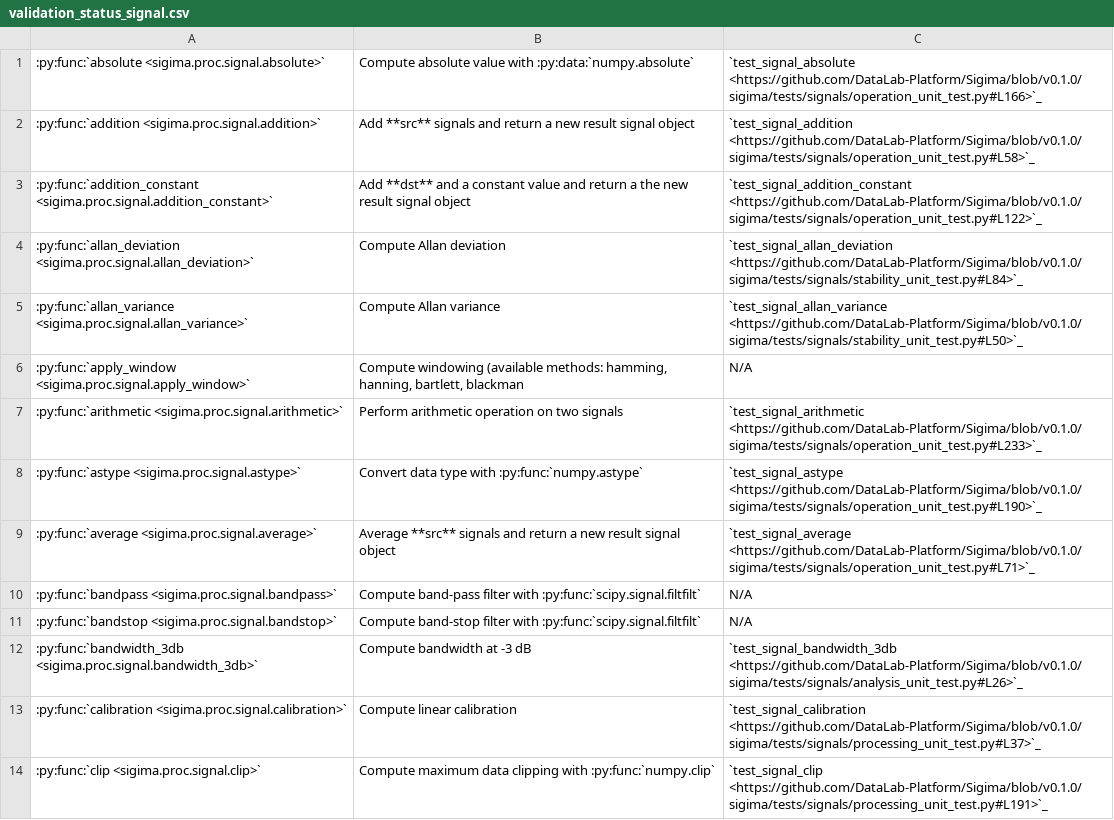
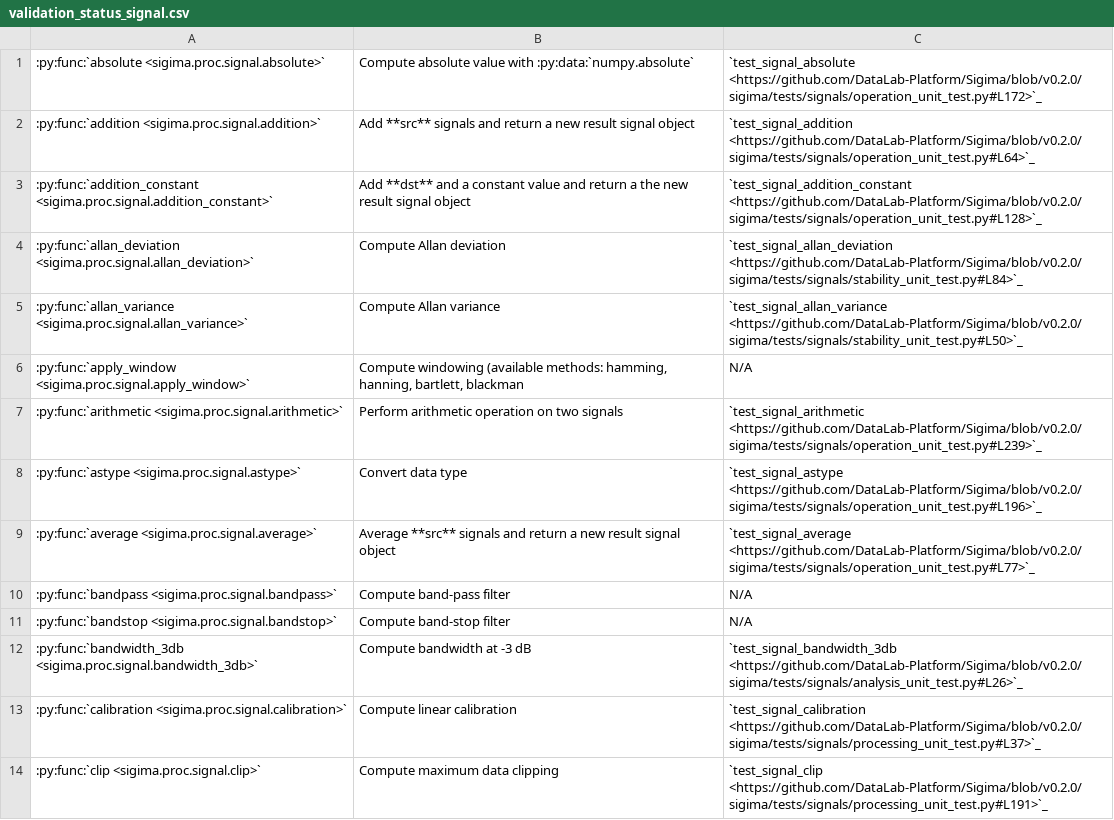
Before and after one commit to DataLab-Platform/DataLab, a CSV file: doc/validation_status_signal.csv, drawn as a sheet; only a part is shown; the diff covers the shown part only.

```diff
--- a/doc/validation_status_signal.csv
+++ b/doc/validation_status_signal.csv
@@ -1,14 +1,14 @@
-:py:func:`absolute <sigima.proc.signal.absolute>`,Compute absolute value with :py:data:`numpy.absolute`,`test_signal_absolute <https://github.com/DataLab-Platform/Sigima/blob/v0.1.0/sigima/tests/signals/operation_unit_test.py#L166>`_
-:py:func:`addition <sigima.proc.signal.addition>`,Add **src** signals and return a new result signal object,`test_signal_addition <https://github.com/DataLab-Platform/Sigima/blob/v0.1.0/sigima/tests/signals/operation_unit_test.py#L58>`_
-:py:func:`addition_constant <sigima.proc.signal.addition_constant>`,Add **dst** and a constant value and return a the new result signal object,`test_signal_addition_constant <https://github.com/DataLab-Platform/Sigima/blob/v0.1.0/sigima/tests/signals/operation_unit_test.py#L122>`_
-:py:func:`allan_deviation <sigima.proc.signal.allan_deviation>`,Compute Allan deviation ,`test_signal_allan_deviation <https://github.com/DataLab-Platform/Sigima/blob/v0.1.0/sigima/tests/signals/stability_unit_test.py#L84>`_
-:py:func:`allan_variance <sigima.proc.signal.allan_variance>`,Compute Allan variance ,`test_signal_allan_variance <https://github.com/DataLab-Platform/Sigima/blob/v0.1.0/sigima/tests/signals/stability_unit_test.py#L50>`_
+:py:func:`absolute <sigima.proc.signal.absolute>`,Compute absolute value with :py:data:`numpy.absolute`,`test_signal_absolute <https://github.com/DataLab-Platform/Sigima/blob/v0.2.0/sigima/tests/signals/operation_unit_test.py#L172>`_
+:py:func:`addition <sigima.proc.signal.addition>`,Add **src** signals and return a new result signal object,`test_signal_addition <https://github.com/DataLab-Platform/Sigima/blob/v0.2.0/sigima/tests/signals/operation_unit_test.py#L64>`_
+:py:func:`addition_constant <sigima.proc.signal.addition_constant>`,Add **dst** and a constant value and return a the new result signal object,`test_signal_addition_constant <https://github.com/DataLab-Platform/Sigima/blob/v0.2.0/sigima/tests/signals/operation_unit_test.py#L128>`_
+:py:func:`allan_deviation <sigima.proc.signal.allan_deviation>`,Compute Allan deviation ,`test_signal_allan_deviation <https://github.com/DataLab-Platform/Sigima/blob/v0.2.0/sigima/tests/signals/stability_unit_test.py#L84>`_
+:py:func:`allan_variance <sigima.proc.signal.allan_variance>`,Compute Allan variance ,`test_signal_allan_variance <https://github.com/DataLab-Platform/Sigima/blob/v0.2.0/sigima/tests/signals/stability_unit_test.py#L50>`_
 :py:func:`apply_window <sigima.proc.signal.apply_window>`,"Compute windowing (available methods: hamming, hanning, bartlett, blackman",N/A
-:py:func:`arithmetic <sigima.proc.signal.arithmetic>`,Perform arithmetic operation on two signals,`test_signal_arithmetic <https://github.com/DataLab-Platform/Sigima/blob/v0.1.0/sigima/tests/signals/operation_unit_test.py#L233>`_
-:py:func:`astype <sigima.proc.signal.astype>`,Convert data type with :py:func:`numpy.astype`,`test_signal_astype <https://github.com/DataLab-Platform/Sigima/blob/v0.1.0/sigima/tests/signals/operation_unit_test.py#L190>`_
-:py:func:`average <sigima.proc.signal.average>`,Average **src** signals and return a new result signal object,`test_signal_average <https://github.com/DataLab-Platform/Sigima/blob/v0.1.0/sigima/tests/signals/operation_unit_test.py#L71>`_
-:py:func:`bandpass <sigima.proc.signal.bandpass>`,Compute band-pass filter with :py:func:`scipy.signal.filtfilt`,N/A
-:py:func:`bandstop <sigima.proc.signal.bandstop>`,Compute band-stop filter with :py:func:`scipy.signal.filtfilt`,N/A
-:py:func:`bandwidth_3db <sigima.proc.signal.bandwidth_3db>`,Compute bandwidth at -3 dB ,`test_signal_bandwidth_3db <https://github.com/DataLab-Platform/Sigima/blob/v0.1.0/sigima/tests/signals/analysis_unit_test.py#L26>`_
-:py:func:`calibration <sigima.proc.signal.calibration>`,Compute linear calibration,`test_signal_calibration <https://github.com/DataLab-Platform/Sigima/blob/v0.1.0/sigima/tests/signals/processing_unit_test.py#L37>`_
-:py:func:`clip <sigima.proc.signal.clip>`,Compute maximum data clipping with :py:func:`numpy.clip`,`test_signal_clip <https://github.com/DataLab-Platform/Sigima/blob/v0.1.0/sigima/tests/signals/processing_unit_test.py#L191>`_
+:py:func:`arithmetic <sigima.proc.signal.arithmetic>`,Perform arithmetic operation on two signals,`test_signal_arithmetic <https://github.com/DataLab-Platform/Sigima/blob/v0.2.0/sigima/tests/signals/operation_unit_test.py#L239>`_
+:py:func:`astype <sigima.proc.signal.astype>`,Convert data type,`test_signal_astype <https://github.com/DataLab-Platform/Sigima/blob/v0.2.0/sigima/tests/signals/operation_unit_test.py#L196>`_
+:py:func:`average <sigima.proc.signal.average>`,Average **src** signals and return a new result signal object,`test_signal_average <https://github.com/DataLab-Platform/Sigima/blob/v0.2.0/sigima/tests/signals/operation_unit_test.py#L77>`_
+:py:func:`bandpass <sigima.proc.signal.bandpass>`,Compute band-pass filter,N/A
+:py:func:`bandstop <sigima.proc.signal.bandstop>`,Compute band-stop filter,N/A
+:py:func:`bandwidth_3db <sigima.proc.signal.bandwidth_3db>`,Compute bandwidth at -3 dB ,`test_signal_bandwidth_3db <https://github.com/DataLab-Platform/Sigima/blob/v0.2.0/sigima/tests/signals/analysis_unit_test.py#L26>`_
+:py:func:`calibration <sigima.proc.signal.calibration>`,Compute linear calibration,`test_signal_calibration <https://github.com/DataLab-Platform/Sigima/blob/v0.2.0/sigima/tests/signals/processing_unit_test.py#L37>`_
+:py:func:`clip <sigima.proc.signal.clip>`,Compute maximum data clipping,`test_signal_clip <https://github.com/DataLab-Platform/Sigima/blob/v0.2.0/sigima/tests/signals/processing_unit_test.py#L191>`_
```
Also changed, not shown: 64 edited cells elsewhere in this file, doc/validation_status_image.csv, 2 other files.
